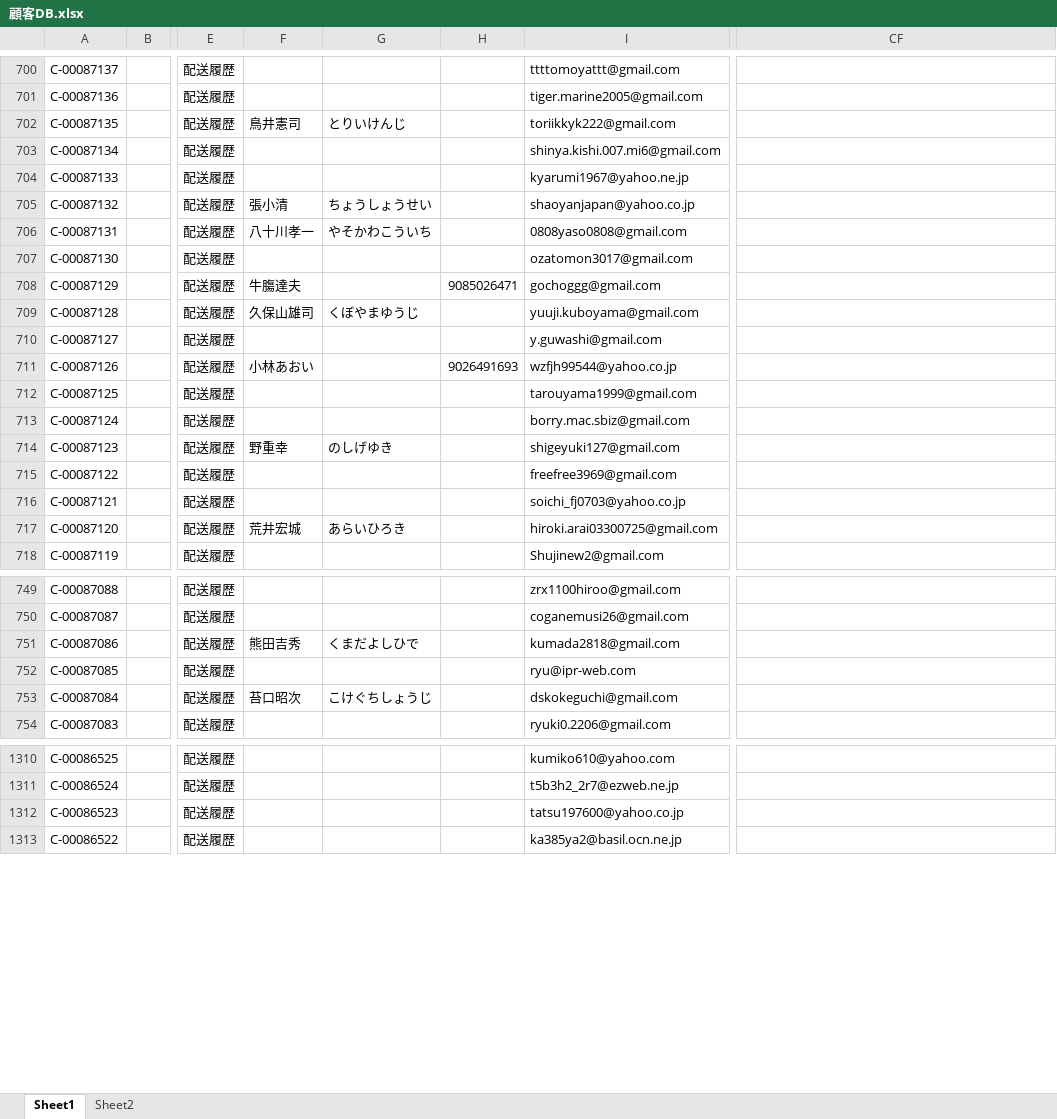
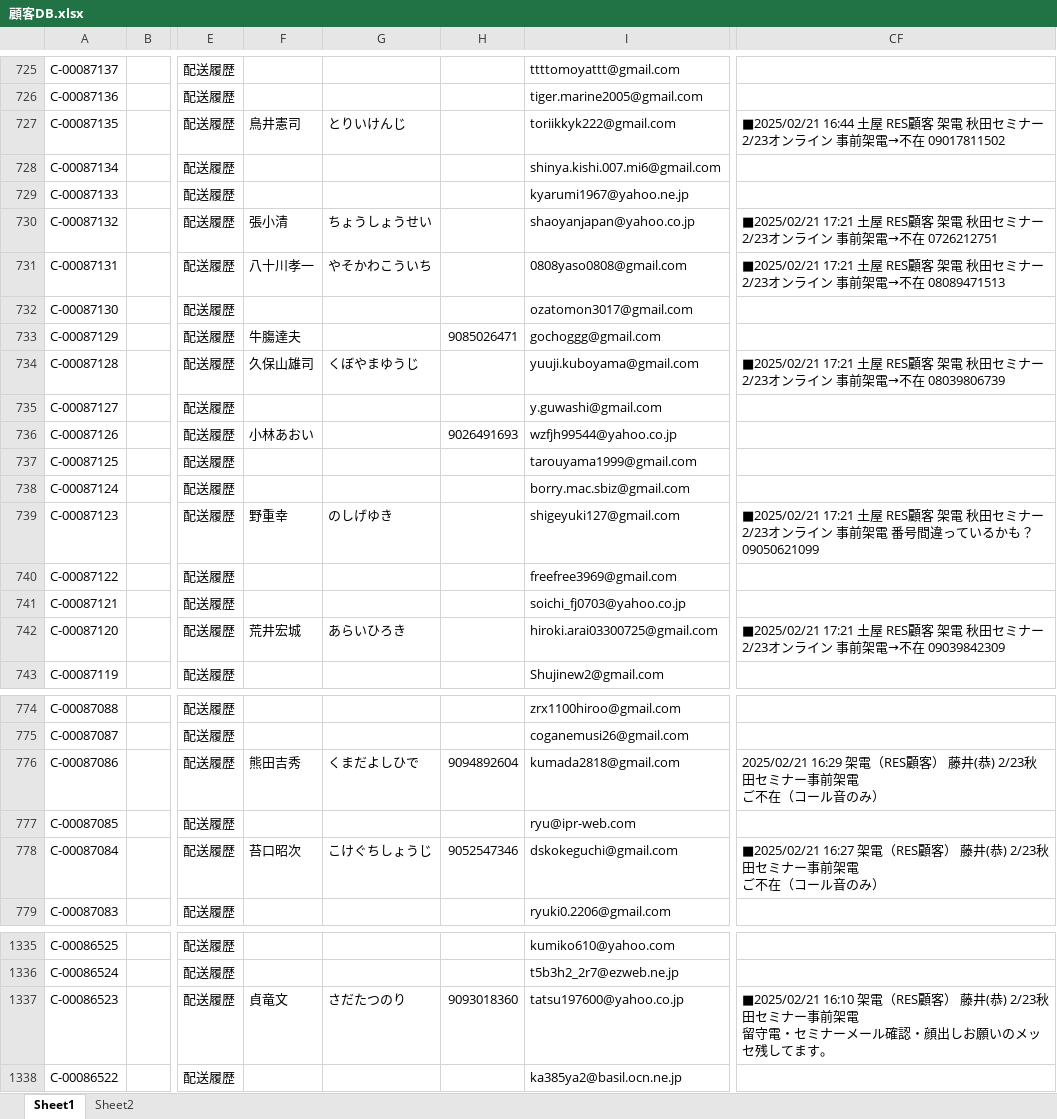
Before and after one commit to resazm/RES, an Excel workbook: 顧客DB.xlsx, sheet Sheet1, drawn as a sheet; only a part is shown, gaps mark what is left out; values as stored, in another font and other column widths than the file's, no borders; addresses are those after the commit; ↵ is a line break in a cell; the diff covers the shown part only; the diff names each change by its address in the sheet, - before the commit and + after, or states it on an @@ line.

```diff
--- a/顧客DB.xlsx (sheet Sheet1)
+++ b/顧客DB.xlsx (sheet Sheet1)
-CF727: (empty)
+CF727: ■2025/02/21 16:44 土屋 RES顧客 架電 秋田セミナー ↵ 2/23オンライン 事前架電→不在 09017811502
-CF730: (empty)
+CF730: ■2025/02/21 17:21 土屋 RES顧客 架電 秋田セミナー ↵ 2/23オンライン 事前架電→不在 0726212751
-CF731: (empty)
+CF731: ■2025/02/21 17:21 土屋 RES顧客 架電 秋田セミナー ↵ 2/23オンライン 事前架電→不在 08089471513
-CF734: (empty)
+CF734: ■2025/02/21 17:21 土屋 RES顧客 架電 秋田セミナー ↵ 2/23オンライン 事前架電→不在 08039806739
-CF739: (empty)
+CF739: ■2025/02/21 17:21 土屋 RES顧客 架電 秋田セミナー ↵ 2/23オンライン 事前架電 番号間違っているかも？ 09050621099
-CF742: (empty)
+CF742: ■2025/02/21 17:21 土屋 RES顧客 架電 秋田セミナー ↵ 2/23オンライン 事前架電→不在 09039842309
-H776: (empty)
+H776: 9094892604
-CF776: (empty)
+CF776: 2025/02/21 16:29 架電（RES顧客） 藤井(恭) 2/23秋田セミナー事前架電 ↵ ご不在（コール音のみ）
-H778: (empty)
+H778: 9052547346
-CF778: (empty)
+CF778: ■2025/02/21 16:27 架電（RES顧客） 藤井(恭) 2/23秋田セミナー事前架電 ↵ ご不在（コール音のみ）
-F1337: (empty)
+F1337: 貞竜文
-G1337: (empty)
+G1337: さだたつのり
-H1337: (empty)
+H1337: 9093018360
-CF1337: (empty)
+CF1337: ■2025/02/21 16:10 架電（RES顧客） 藤井(恭) 2/23秋田セミナー事前架電 ↵ 留守電・セミナーメール確認・顔出しお願いのメッセ残してます。
```
Also changed, not shown: 25 added rows and 55 edited cells elsewhere in this sheet.
